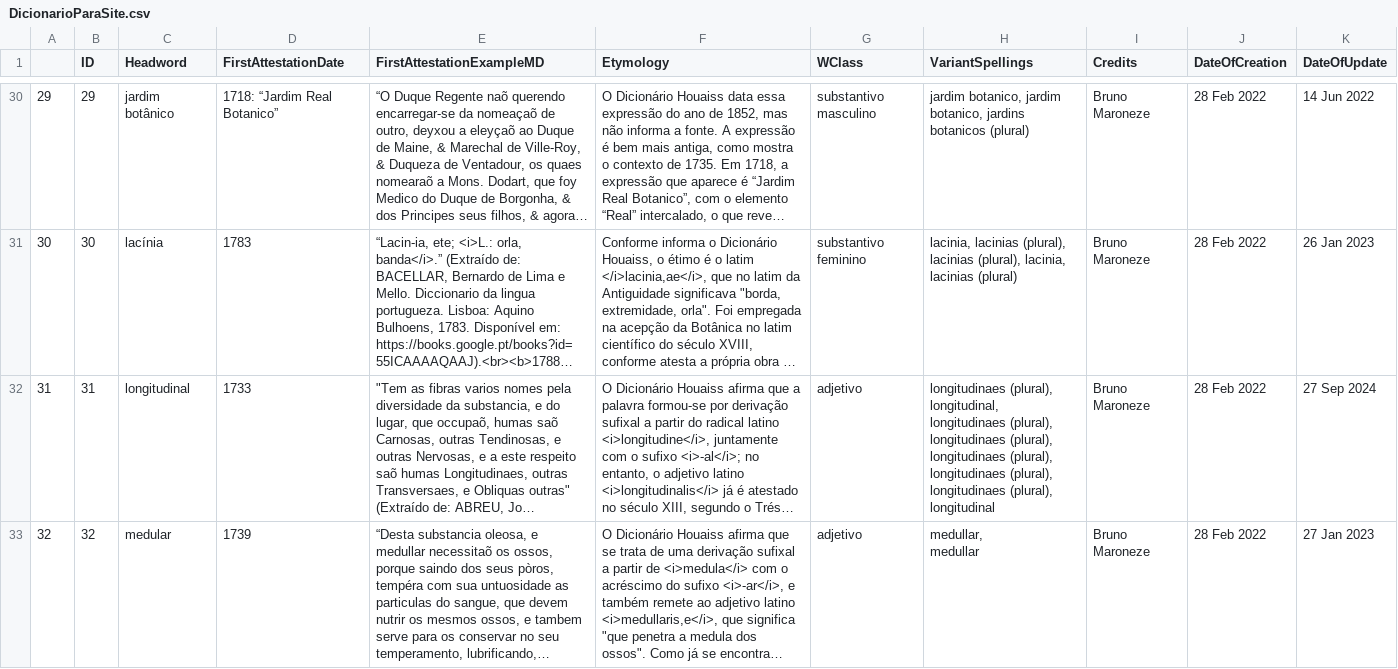
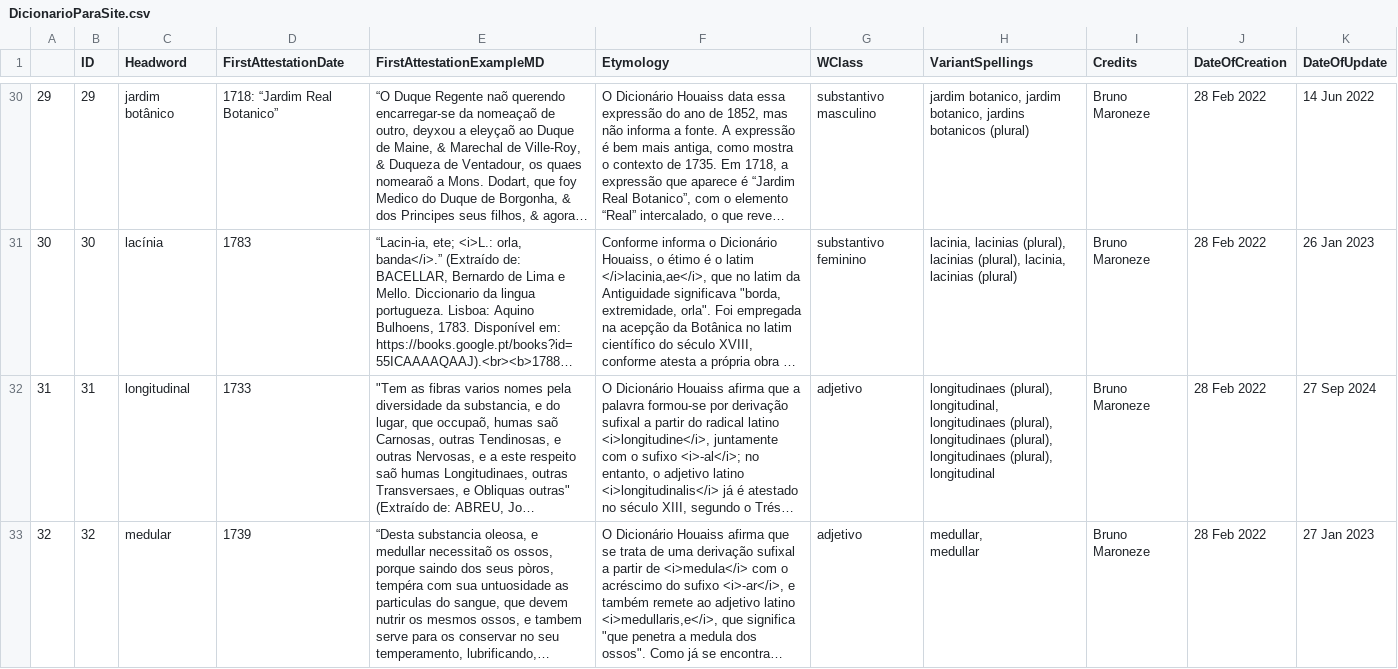
Before and after one commit to fflch/dicbio, a CSV file: data/DicionarioParaSite.csv, drawn as a sheet; only a part is shown, gaps mark what is left out; long unchanged cells end in …; ↵ is a line break in a cell; the diff covers the shown part only; the diff names each change by its address in the sheet, - before the commit and + after, or states it on an @@ line.

```diff
--- a/data/DicionarioParaSite.csv
+++ b/data/DicionarioParaSite.csv
-H32 (VariantSpellings): …longitudinaes (plural), ↵ longitudinaes (plural), longitudinaes (plural), longitudinal
+H32 (VariantSpellings): …longitudinaes (plural), longitudinal
```
Also changed, not shown: 1 added row and 1 edited cell elsewhere in this file, data/DadosDoDicionario.csv, data/definitions.csv, 4 other files.
